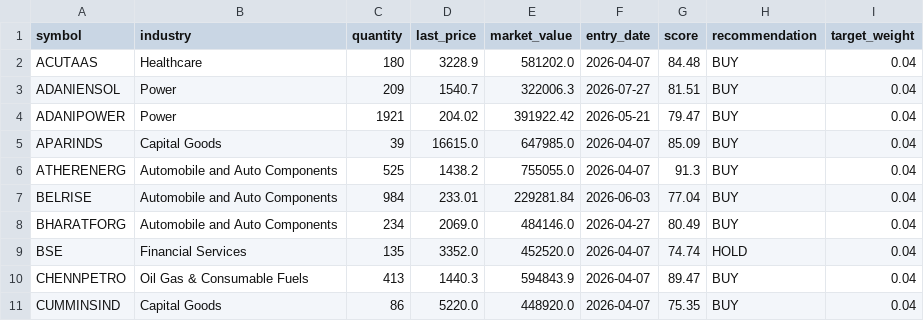
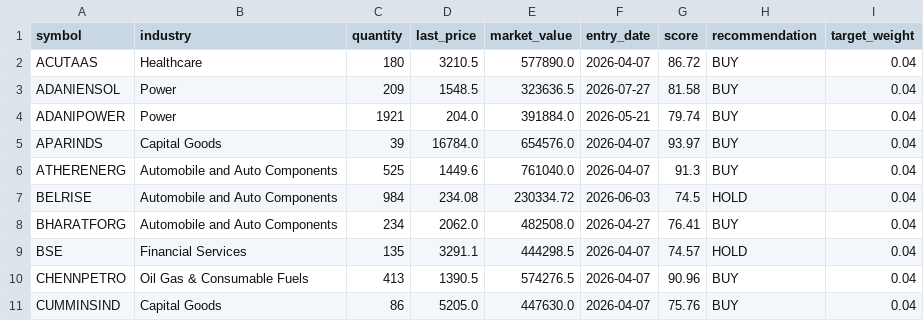
Before and after one commit to Vidyasagar29/equity-portfolio, a CSV file: data/portfolio_positions.csv, drawn as a sheet; only a part is shown; the diff covers the shown part only.

```diff
--- a/data/portfolio_positions.csv
+++ b/data/portfolio_positions.csv
@@ -1,11 +1,11 @@
 symbol,industry,quantity,last_price,market_value,entry_date,score,recommendation,target_weight
-ACUTAAS,Healthcare,180,3228.9,581202.0,2026-04-07,84.48,BUY,0.04
-ADANIENSOL,Power,209,1540.7,322006.3,2026-07-27,81.51,BUY,0.04
-ADANIPOWER,Power,1921,204.02,391922.42,2026-05-21,79.47,BUY,0.04
-APARINDS,Capital Goods,39,16615.0,647985.0,2026-04-07,85.09,BUY,0.04
-ATHERENERG,Automobile and Auto Components,525,1438.2,755055.0,2026-04-07,91.3,BUY,0.04
-BELRISE,Automobile and Auto Components,984,233.01,229281.84,2026-06-03,77.04,BUY,0.04
-BHARATFORG,Automobile and Auto Components,234,2069.0,484146.0,2026-04-27,80.49,BUY,0.04
-BSE,Financial Services,135,3352.0,452520.0,2026-04-07,74.74,HOLD,0.04
-CHENNPETRO,Oil Gas & Consumable Fuels,413,1440.3,594843.9,2026-04-07,89.47,BUY,0.04
-CUMMINSIND,Capital Goods,86,5220.0,448920.0,2026-04-07,75.35,BUY,0.04
+ACUTAAS,Healthcare,180,3210.5,577890.0,2026-04-07,86.72,BUY,0.04
+ADANIENSOL,Power,209,1548.5,323636.5,2026-07-27,81.58,BUY,0.04
+ADANIPOWER,Power,1921,204.0,391884.0,2026-05-21,79.74,BUY,0.04
+APARINDS,Capital Goods,39,16784.0,654576.0,2026-04-07,93.97,BUY,0.04
+ATHERENERG,Automobile and Auto Components,525,1449.6,761040.0,2026-04-07,91.3,BUY,0.04
+BELRISE,Automobile and Auto Components,984,234.08,230334.72,2026-06-03,74.5,HOLD,0.04
+BHARATFORG,Automobile and Auto Components,234,2062.0,482508.0,2026-04-27,76.41,BUY,0.04
+BSE,Financial Services,135,3291.1,444298.5,2026-04-07,74.57,HOLD,0.04
+CHENNPETRO,Oil Gas & Consumable Fuels,413,1390.5,574276.5,2026-04-07,90.96,BUY,0.04
+CUMMINSIND,Capital Goods,86,5205.0,447630.0,2026-04-07,75.76,BUY,0.04
```
Also changed, not shown: 45 edited cells elsewhere in this file, data/latest_rankings.csv, data/portfolio_nav.csv, 7 other files.
